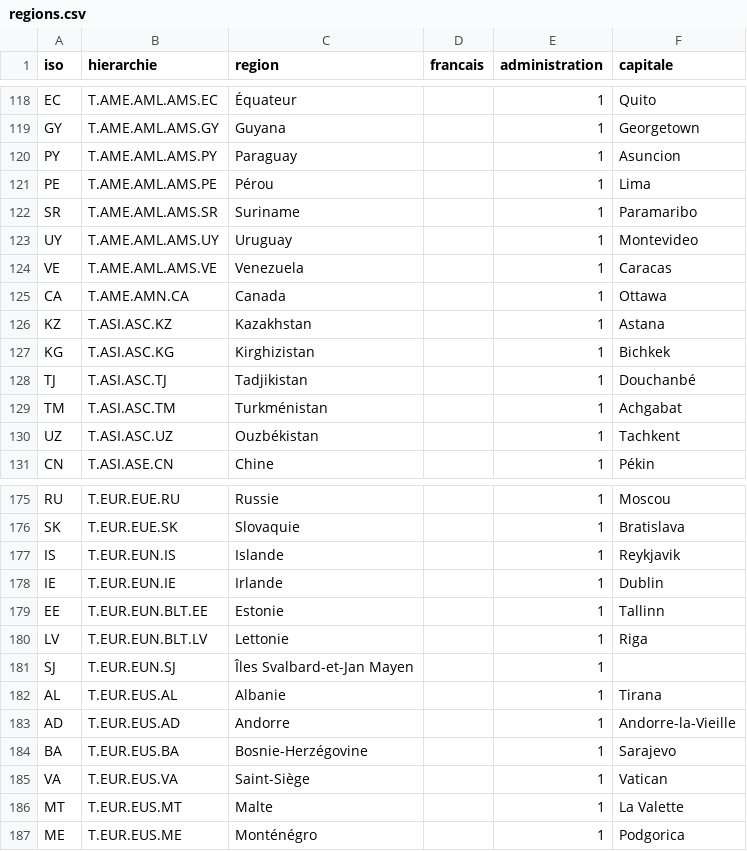
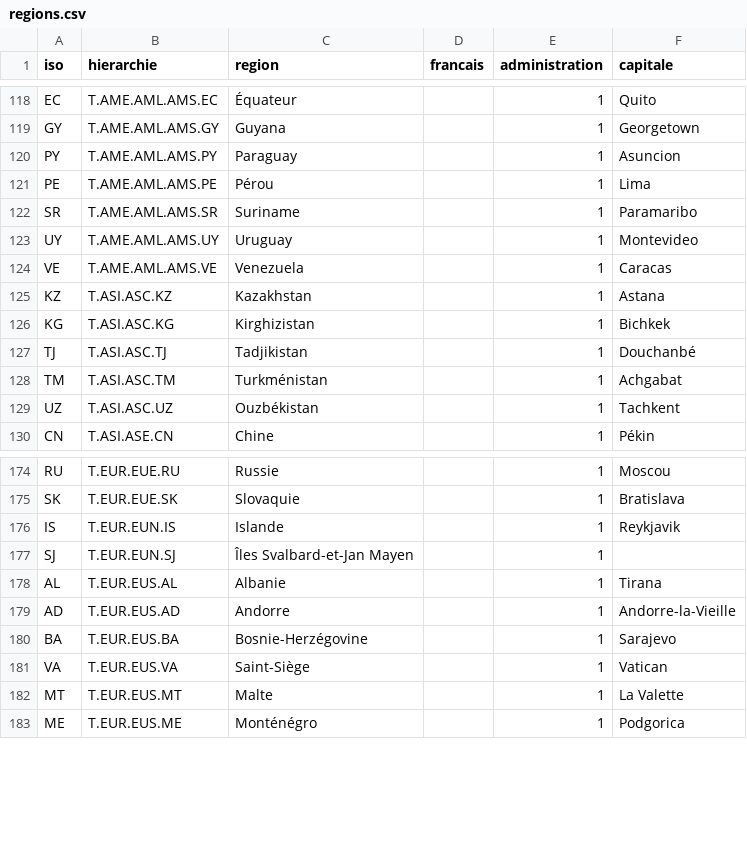
Before and after one commit to medina474/basesdedonnees, a CSV file: data/commun/regions.csv, drawn as a sheet; only a part is shown, gaps mark what is left out; the diff names each change by its address in the sheet, - before the commit and + after, or states it on an @@ line.

```diff
--- a/data/commun/regions.csv
+++ b/data/commun/regions.csv
-row 125: CA | T.AME.AMN.CA | Canada |  | 1 | Ottawa
-row 178: IE | T.EUR.EUN.IE | Irlande |  | 1 | Dublin
-row 179: EE | T.EUR.EUN.BLT.EE | Estonie |  | 1 | Tallinn
-row 180: LV | T.EUR.EUN.BLT.LV | Lettonie |  | 1 | Riga
```
Also changed, not shown: data/commun/nl.csv, 13 other files.
